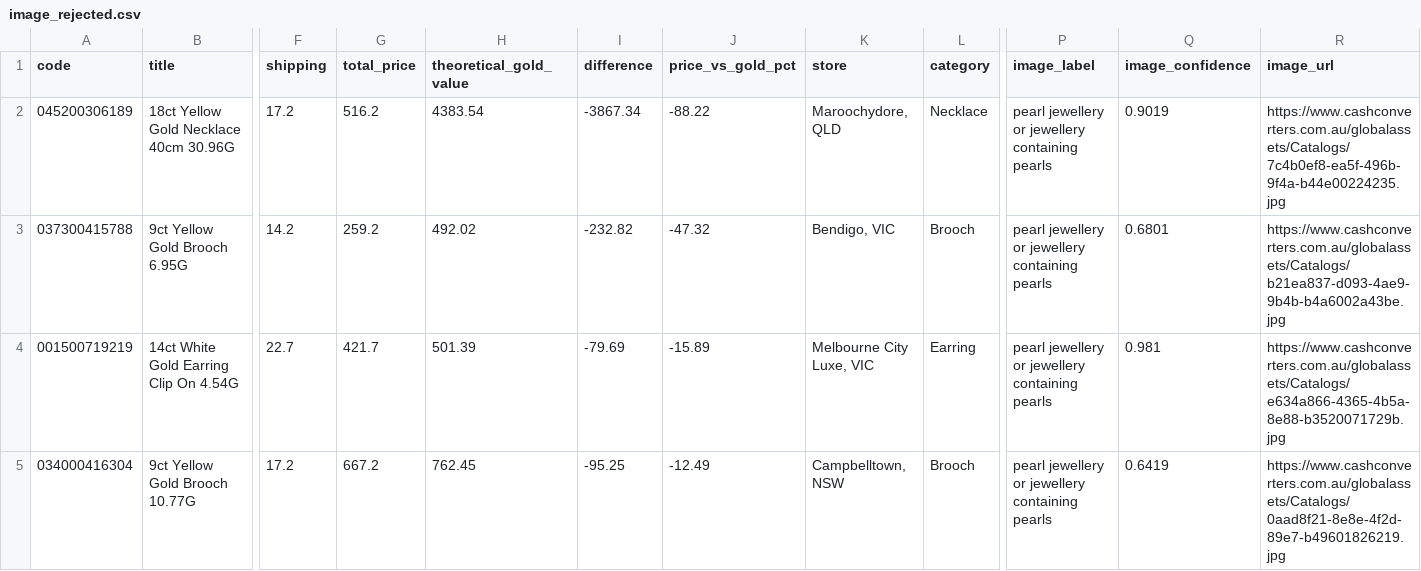
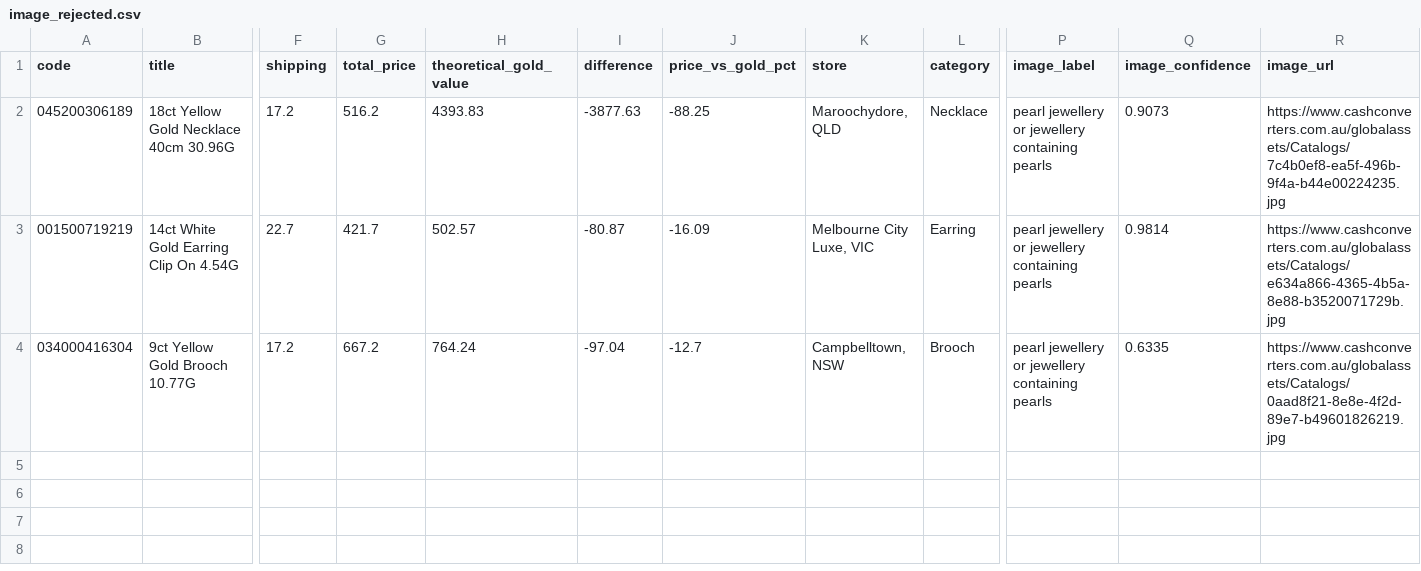
Before and after one commit to tycab03/gold-deal-finder, a CSV file: image_rejected.csv, drawn as a sheet; only a part is shown, gaps mark what is left out; removed rows and columns are numbered as before the commit, all else as after; rows hold the shown columns only; the diff names each change by its address in the sheet, - before the commit and + after, or states it on an @@ line.

```diff
--- a/image_rejected.csv
+++ b/image_rejected.csv
-H2 (theoretical_gold_value): 4383.54
+H2 (theoretical_gold_value): 4393.83
-I2 (difference): -3867.34
+I2 (difference): -3877.63
-J2 (price_vs_gold_pct): -88.22
+J2 (price_vs_gold_pct): -88.25
-Q2 (image_confidence): 0.9019
+Q2 (image_confidence): 0.9073
-row 3: 037300415788 | 9ct Yellow Gold Brooch 6.95G | 14.2 | 259.2 | 492.02 | -232.82 | -47.32 | Bendigo, VIC | Brooch | pearl jewellery or jewellery containing pearls | 0.6801 | https://www.cashconverters.com.au/globalassets/Catalogs/b21ea837-d093-4ae9-9b4b-b4a6002a43be.jpg
-H3 (theoretical_gold_value): 501.39
+H3 (theoretical_gold_value): 502.57
-I3 (difference): -79.69
+I3 (difference): -80.87
-J3 (price_vs_gold_pct): -15.89
+J3 (price_vs_gold_pct): -16.09
-Q3 (image_confidence): 0.981
+Q3 (image_confidence): 0.9814
-H4 (theoretical_gold_value): 762.45
+H4 (theoretical_gold_value): 764.24
-I4 (difference): -95.25
+I4 (difference): -97.04
-J4 (price_vs_gold_pct): -12.49
+J4 (price_vs_gold_pct): -12.7
-Q4 (image_confidence): 0.6419
+Q4 (image_confidence): 0.6335
```
Also changed, not shown: 1 other file.
